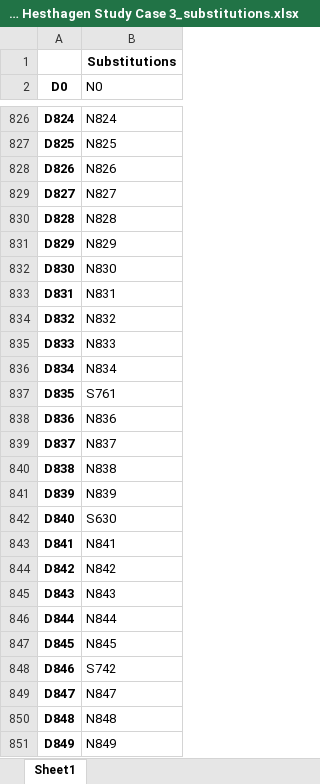
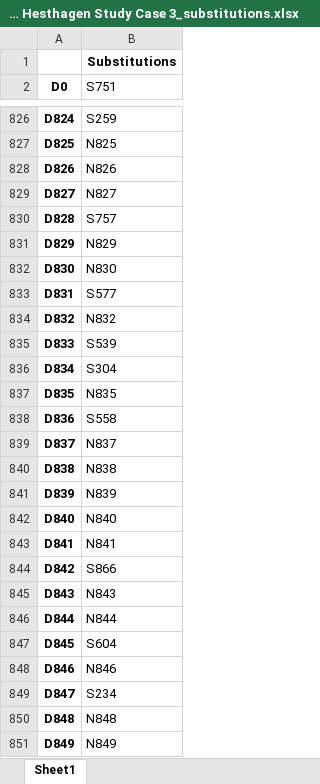
Before and after one commit to marcinluczkowski/structuralCircle, an Excel workbook: Local_files/GUI_files/Results/Campussamling Hesthagen Study Case 3_substitutions.xlsx, sheet Sheet1, drawn as a sheet; only a part is shown, gaps mark what is left out; values as stored, in another font and other column widths than the file's, no borders; the diff covers the shown part only; the diff names each change by its address in the sheet, - before the commit and + after, or states it on an @@ line.

```diff
--- a/Local_files/GUI_files/Results/Campussamling Hesthagen Study Case 3_substitutions.xlsx (sheet Sheet1)
+++ b/Local_files/GUI_files/Results/Campussamling Hesthagen Study Case 3_substitutions.xlsx (sheet Sheet1)
-B2: N0
+B2: S751
-B826 (S751): N824
+B826 (S751): S259
-B830 (S751): N828
+B830 (S751): S757
-B833 (S751): N831
+B833 (S751): S577
-B835 (S751): N833
+B835 (S751): S539
-B836 (S751): N834
+B836 (S751): S304
-B837 (S751): S761
+B837 (S751): N835
-B838 (S751): N836
+B838 (S751): S558
-B842 (S751): S630
+B842 (S751): N840
-B844 (S751): N842
+B844 (S751): S866
-B847 (S751): N845
+B847 (S751): S604
-B848 (S751): S742
+B848 (S751): N846
-B849 (S751): N847
+B849 (S751): S234
```
Also changed, not shown: 559 edited cells elsewhere in this sheet, 9 other files.
